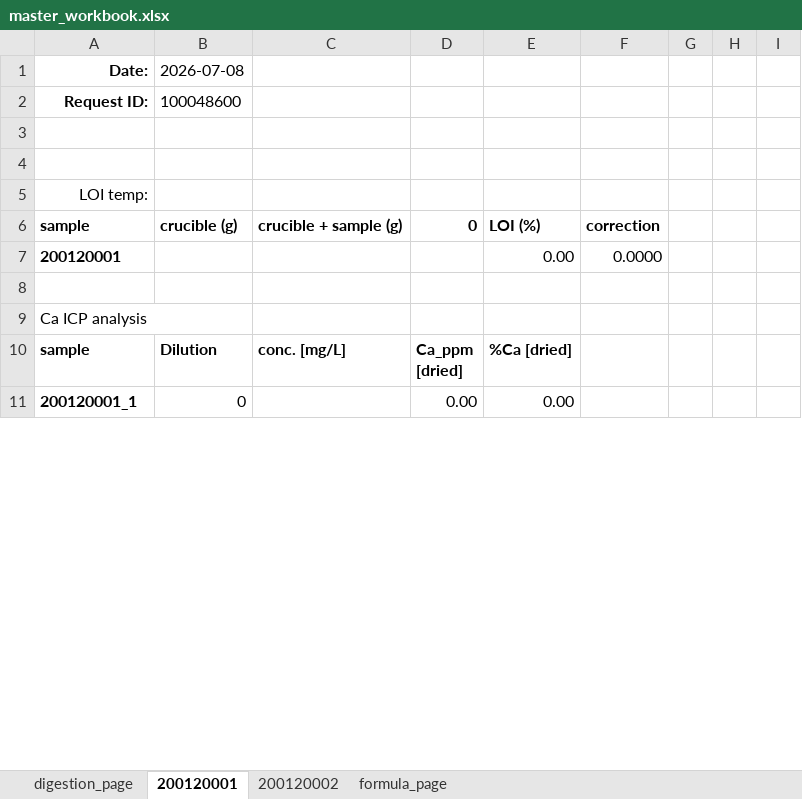
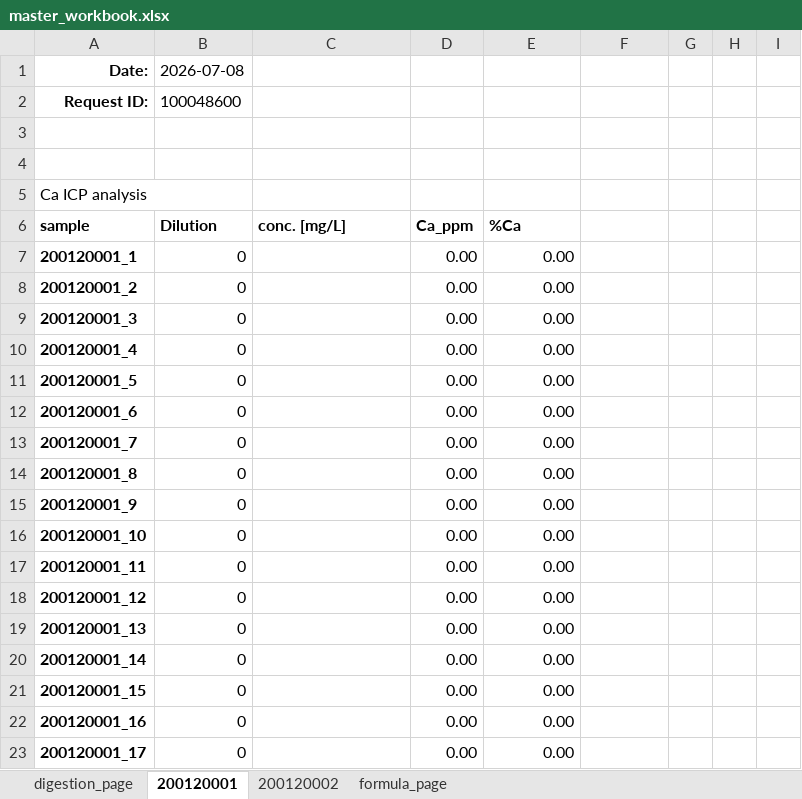
Before and after one commit to cvrl10/request_template, an Excel workbook: dist/master_workbook.xlsx, sheet 200120001, drawn as a sheet; only a part is shown; values as stored, in another font and other column widths than the file's, no borders; conditional formats not drawn; removed rows and columns are numbered as before the commit, all else as after; the diff covers the shown part only; the diff names each change by its address in the sheet, - before the commit and + after, or states it on an @@ line.

```diff
--- a/dist/master_workbook.xlsx (sheet 200120001)
+++ b/dist/master_workbook.xlsx (sheet 200120001)
-row 5: LOI temp:
-row 6: sample | crucible (g) | crucible + sample (g) | 0 | LOI (%) | correction
-row 7: 200120001 |  |  |  | 0.00 | 0.0000
-row 8: (empty)
-D6: Ca_ppm [dried]
+D6: Ca_ppm
-E6: %Ca [dried]
+E6: %Ca
+row 8: 200120001_2 | 0 |  | 0.00 | 0.00 |  | 0 | 0 | 0
+row 9: 200120001_3 | 0 |  | 0.00 | 0.00 |  | 0 | 0 | 0
+row 10: 200120001_4 | 0 |  | 0.00 | 0.00 |  | 0 | 0 | 0
+row 11: 200120001_5 | 0 |  | 0.00 | 0.00 |  | 0 | 0 | 0
+row 12: 200120001_6 | 0 |  | 0.00 | 0.00 |  | 0 | 0 | 0
+row 13: 200120001_7 | 0 |  | 0.00 | 0.00 |  | 0 | 0 | 0
+row 14: 200120001_8 | 0 |  | 0.00 | 0.00 |  | 0 | 0 | 0
+row 15: 200120001_9 | 0 |  | 0.00 | 0.00 |  | 0 | 0 | 0
+row 16: 200120001_10 | 0 |  | 0.00 | 0.00 |  | 0 | 0 | 0
+row 17: 200120001_11 | 0 |  | 0.00 | 0.00 |  | 0 | 0 | 0
+row 18: 200120001_12 | 0 |  | 0.00 | 0.00 |  | 0 | 0 | 0
+row 19: 200120001_13 | 0 |  | 0.00 | 0.00 |  | 0 | 0 | 0
+row 20: 200120001_14 | 0 |  | 0.00 | 0.00 |  | 0 | 0 | 0
+row 21: 200120001_15 | 0 |  | 0.00 | 0.00 |  | 0 | 0 | 0
+row 22: 200120001_16 | 0 |  | 0.00 | 0.00 |  | 0 | 0 | 0
+row 23: 200120001_17 | 0 |  | 0.00 | 0.00 |  | 0 | 0 | 0
```
Also changed, not shown: 84 added rows elsewhere in this sheet, sheet 200120002, sheet digestion_page, sheet formula_page, formulas that keep their value, 13 other files.
